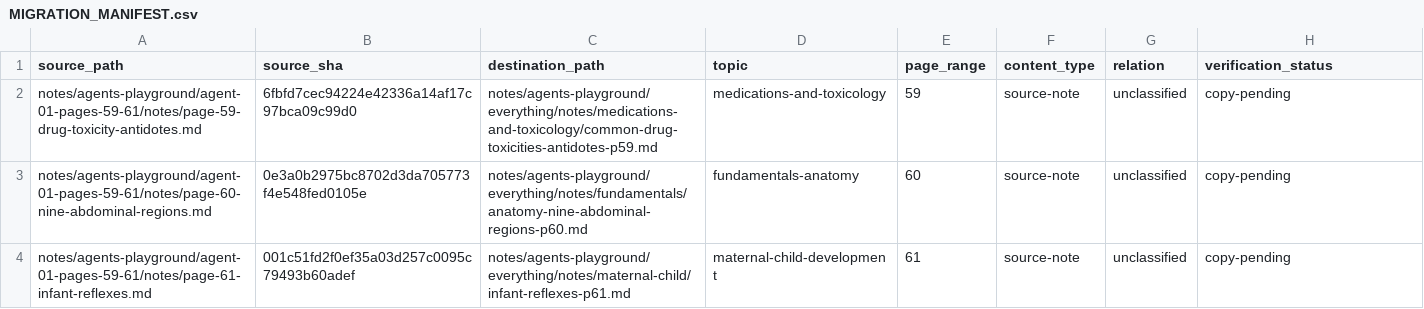
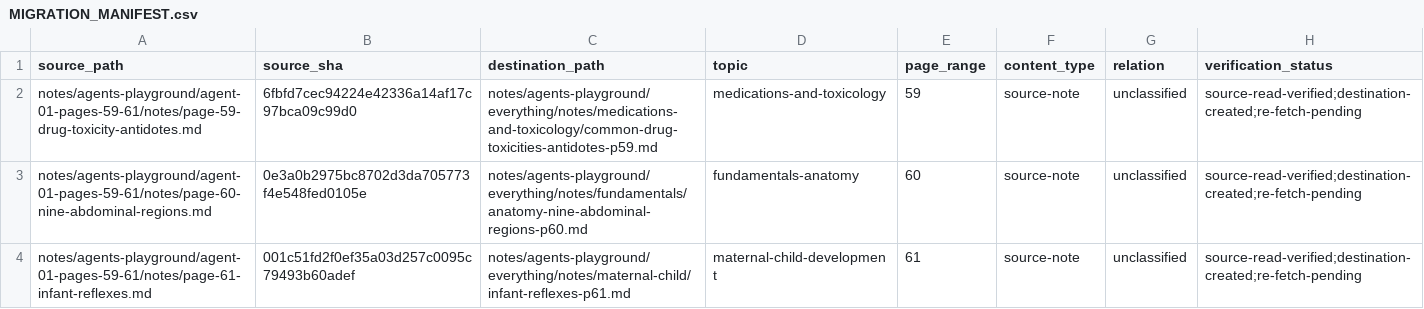
Before and after one commit to FL8Y/readthischatgpt, a CSV file: notes/agents-playground/everything/MIGRATION_MANIFEST.csv, drawn as a sheet.

Commit message:
Record pilot copy inventory status: MIGRATION_MANIFEST.csv

```diff
--- a/notes/agents-playground/everything/MIGRATION_MANIFEST.csv
+++ b/notes/agents-playground/everything/MIGRATION_MANIFEST.csv
@@ -1,4 +1,4 @@
 source_path,source_sha,destination_path,topic,page_range,content_type,relation,verification_status
-notes/agents-playground/agent-01-pages-59-61/notes/page-59-drug-toxicity-antidotes.md,6fbfd7cec94224e42336a14af17c97bca09c99d0,notes/agents-playground/everything/notes/medications-and-toxicology/common-drug-toxicities-antidotes-p59.md,medications-and-toxicology,59,source-note,unclassified,copy-pending
-notes/agents-playground/agent-01-pages-59-61/notes/page-60-nine-abdominal-regions.md,0e3a0b2975bc8702d3da705773f4e548fed0105e,notes/agents-playground/everything/notes/fundamentals/anatomy-nine-abdominal-regions-p60.md,fundamentals-anatomy,60,source-note,unclassified,copy-pending
-notes/agents-playground/agent-01-pages-59-61/notes/page-61-infant-reflexes.md,001c51fd2f0ef35a03d257c0095c79493b60adef,notes/agents-playground/everything/notes/maternal-child/infant-reflexes-p61.md,maternal-child-development,61,source-note,unclassified,copy-pending
+notes/agents-playground/agent-01-pages-59-61/notes/page-59-drug-toxicity-antidotes.md,6fbfd7cec94224e42336a14af17c97bca09c99d0,notes/agents-playground/everything/notes/medications-and-toxicology/common-drug-toxicities-antidotes-p59.md,medications-and-toxicology,59,source-note,unclassified,source-read-verified;destination-created;re-fetch-pending
+notes/agents-playground/agent-01-pages-59-61/notes/page-60-nine-abdominal-regions.md,0e3a0b2975bc8702d3da705773f4e548fed0105e,notes/agents-playground/everything/notes/fundamentals/anatomy-nine-abdominal-regions-p60.md,fundamentals-anatomy,60,source-note,unclassified,source-read-verified;destination-created;re-fetch-pending
+notes/agents-playground/agent-01-pages-59-61/notes/page-61-infant-reflexes.md,001c51fd2f0ef35a03d257c0095c79493b60adef,notes/agents-playground/everything/notes/maternal-child/infant-reflexes-p61.md,maternal-child-development,61,source-note,unclassified,source-read-verified;destination-created;re-fetch-pending
```
